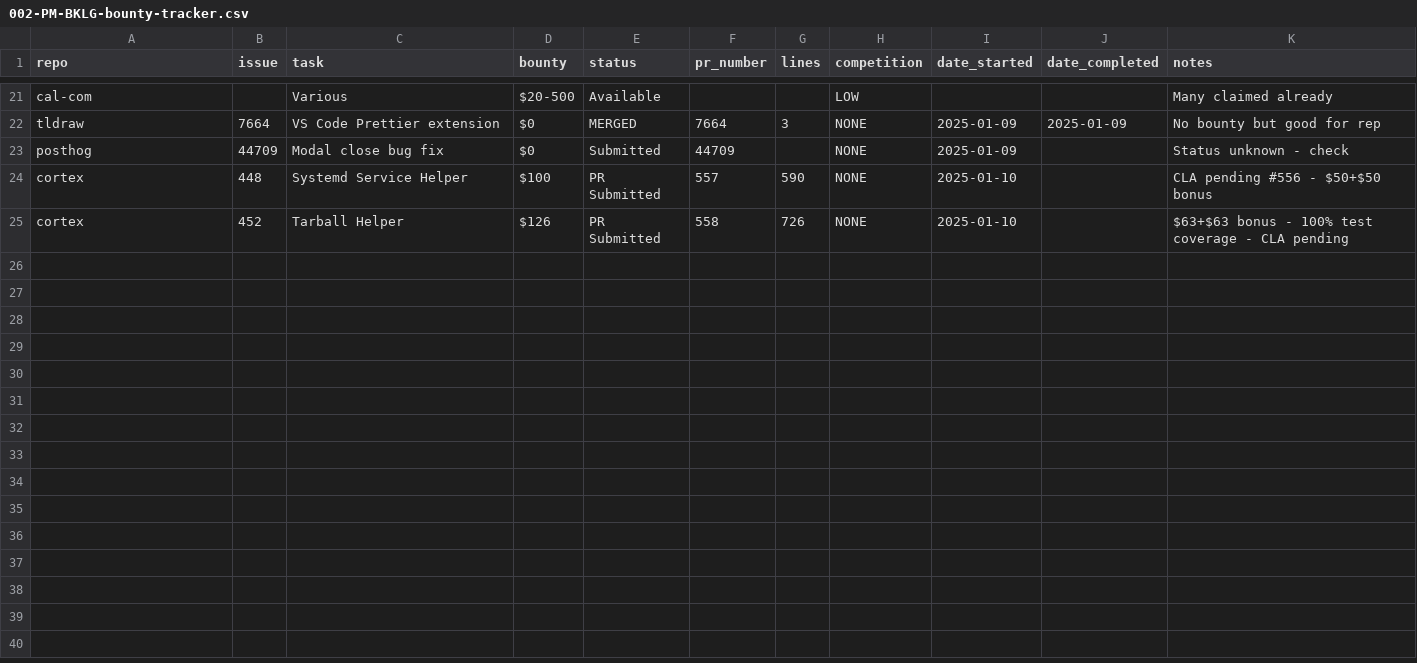
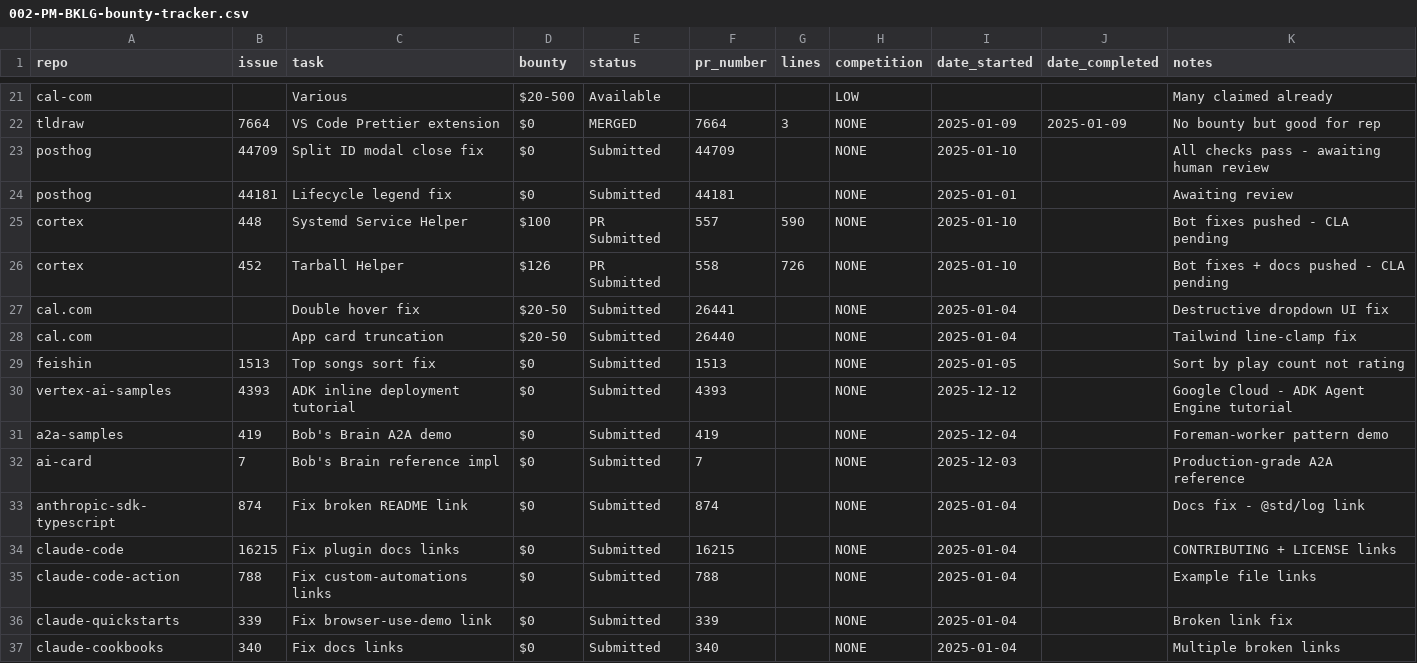
Before and after one commit to intent-solutions-io/bounties, a CSV file: 000-docs/002-PM-BKLG-bounty-tracker.csv, drawn as a sheet; only a part is shown, gaps mark what is left out.

```diff
--- a/000-docs/002-PM-BKLG-bounty-tracker.csv
+++ b/000-docs/002-PM-BKLG-bounty-tracker.csv
@@ -22,4 +22,16 @@ cal-com,,Various,$20-500,Available,,,LOW,,,Many claimed already
 tldraw,7664,VS Code Prettier extension,$0,MERGED,7664,3,NONE,2025-01-09,2025-01-09,No bounty but good for rep
-posthog,44709,Modal close bug fix,$0,Submitted,44709,,NONE,2025-01-09,,Status unknown - check
-cortex,448,Systemd Service Helper,$100,PR Submitted,557,590,NONE,2025-01-10,,CLA pending #556 - $50+$50 bonus
-cortex,452,Tarball Helper,$126,PR Submitted,558,726,NONE,2025-01-10,,$63+$63 bonus - 100% test coverage - CLA pending
+posthog,44709,Split ID modal close fix,$0,Submitted,44709,,NONE,2025-01-10,,All checks pass - awaiting human review
+posthog,44181,Lifecycle legend fix,$0,Submitted,44181,,NONE,2025-01-01,,Awaiting review
+cortex,448,Systemd Service Helper,$100,PR Submitted,557,590,NONE,2025-01-10,,Bot fixes pushed - CLA pending
+cortex,452,Tarball Helper,$126,PR Submitted,558,726,NONE,2025-01-10,,Bot fixes + docs pushed - CLA pending
+cal.com,,Double hover fix,$20-50,Submitted,26441,,NONE,2025-01-04,,Destructive dropdown UI fix
+cal.com,,App card truncation,$20-50,Submitted,26440,,NONE,2025-01-04,,Tailwind line-clamp fix
+feishin,1513,Top songs sort fix,$0,Submitted,1513,,NONE,2025-01-05,,Sort by play count not rating
+vertex-ai-samples,4393,ADK inline deployment tutorial,$0,Submitted,4393,,NONE,2025-12-12,,Google Cloud - ADK Agent Engine tutorial
+a2a-samples,419,Bob's Brain A2A demo,$0,Submitted,419,,NONE,2025-12-04,,Foreman-worker pattern demo
+ai-card,7,Bob's Brain reference impl,$0,Submitted,7,,NONE,2025-12-03,,Production-grade A2A reference
+anthropic-sdk-typescript,874,Fix broken README link,$0,Submitted,874,,NONE,2025-01-04,,Docs fix - @std/log link
+claude-code,16215,Fix plugin docs links,$0,Submitted,16215,,NONE,2025-01-04,,CONTRIBUTING + LICENSE links
+claude-code-action,788,Fix custom-automations links,$0,Submitted,788,,NONE,2025-01-04,,Example file links
+claude-quickstarts,339,Fix browser-use-demo link,$0,Submitted,339,,NONE,2025-01-04,,Broken link fix
+claude-cookbooks,340,Fix docs links,$0,Submitted,340,,NONE,2025-01-04,,Multiple broken links
```
